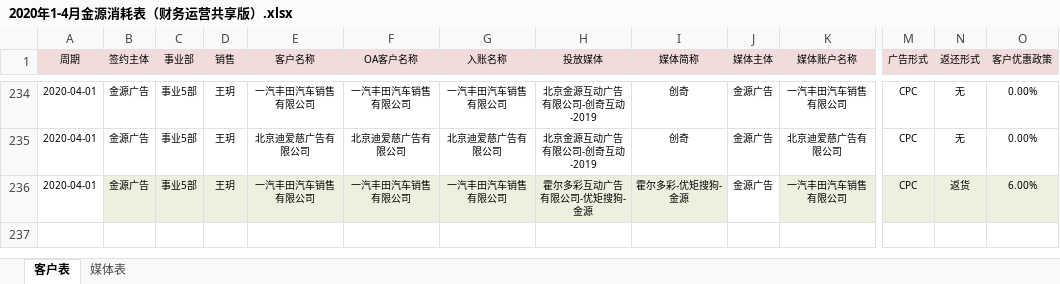
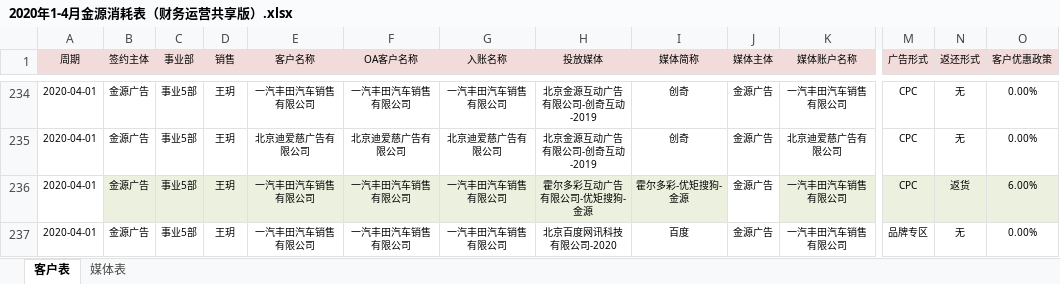
Before and after one commit to o-f-m/-, an Excel workbook: 2020年1-4月金源消耗表（财务运营共享版）.xlsx, sheet 客户表, drawn as a sheet; only a part is shown, gaps mark what is left out; values as stored, in another font and other column widths than the file's, no borders; conditional formats not drawn; rows hold the shown columns only; the diff names each change by its address in the sheet, - before the commit and + after, or states it on an @@ line.

Commit message:
2020年4月一汽

```diff
--- a/2020年1-4月金源消耗表（财务运营共享版）.xlsx (sheet 客户表)
+++ b/2020年1-4月金源消耗表（财务运营共享版）.xlsx (sheet 客户表)
+row 237: 2020-04-01 | 金源广告 | 事业5部 | 王玥 | 一汽丰田汽车销售有限公司 | 一汽丰田汽车销售有限公司 | 一汽丰田汽车销售有限公司 | 北京百度网讯科技有限公司-2020 | 百度 | 金源广告 | 一汽丰田汽车销售有限公司 | 品牌专区 | 无 | 0.00%
```
Also changed, not shown: sheet 媒体表.
